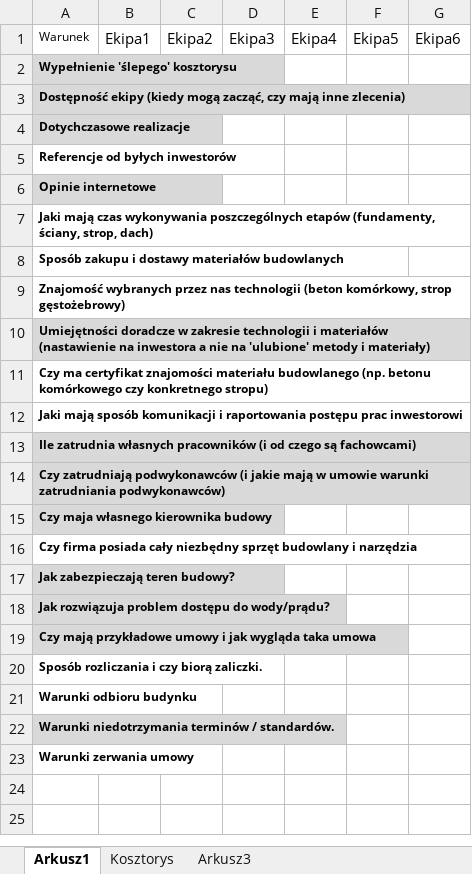
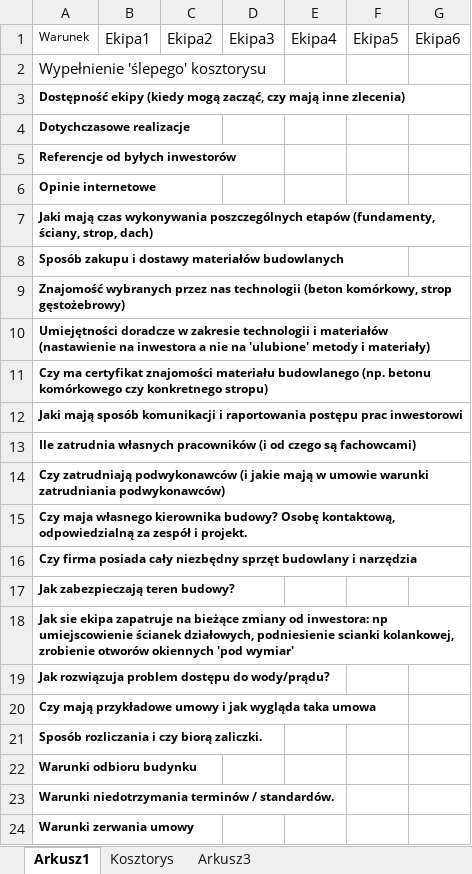
Before and after one commit to bajo2000/mati-sloncowati, an Excel workbook: plan/Szablon zapytania ofertowego - ekipa budowlana.xlsx, sheet Arkusz1, drawn as a sheet; values as stored, in another font and other column widths than the file's, no borders; table styles not drawn; addresses are those after the commit; the diff names each change by its address in the sheet, - before the commit and + after, or states it on an @@ line.

```diff
--- a/plan/Szablon zapytania ofertowego - ekipa budowlana.xlsx (sheet Arkusz1)
+++ b/plan/Szablon zapytania ofertowego - ekipa budowlana.xlsx (sheet Arkusz1)
-A2:A4 fill: #D9D9D9
+A2:A4 fill: none
-A2 bold: on
+A2 bold: off, text size: larger
-A6 fill: #D9D9D9
+A6 fill: none
-A10 fill: #D9D9D9
+A10 fill: none
-A13:A15 fill: #D9D9D9
+A13:A15 fill: none
-A15: …własnego kierownika budowy
+A15: …własnego kierownika budowy? Osobę kontaktową, odpowiedzialną za zespół i projekt.
-A17 fill: #D9D9D9
+A17 fill: none
+row 18: Jak sie ekipa zapatruje na bieżące zmiany od inwestora: np umiejscowienie ścianek działowych, podniesienie scianki kolankowej, zrobienie otworów okiennych 'pod wymiar'
-A19:A20 fill: #D9D9D9
+A19:A20 fill: none
-A23 fill: #D9D9D9
+A23 fill: none
```
Also changed, not shown: plan/Backlog.xlsx, 1 other file.
